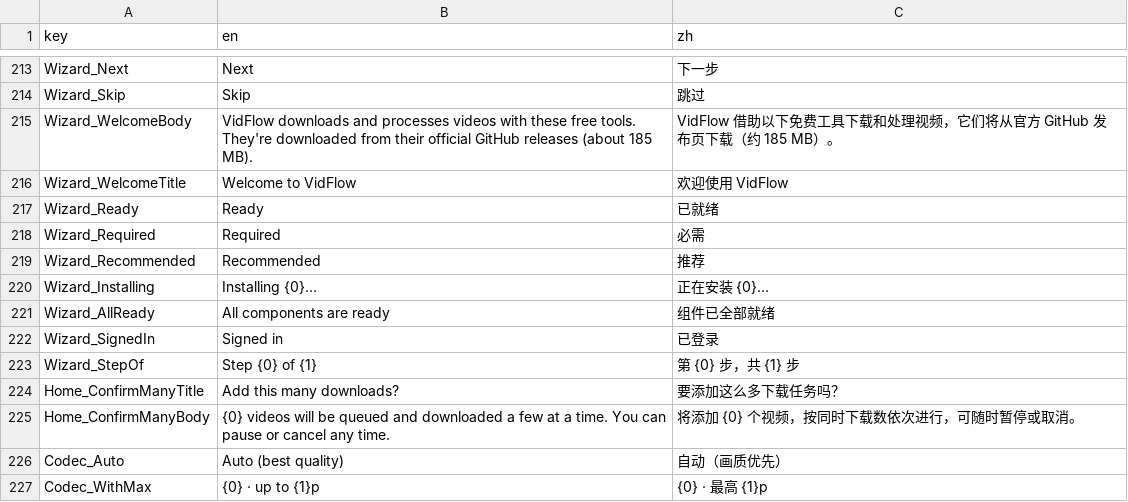
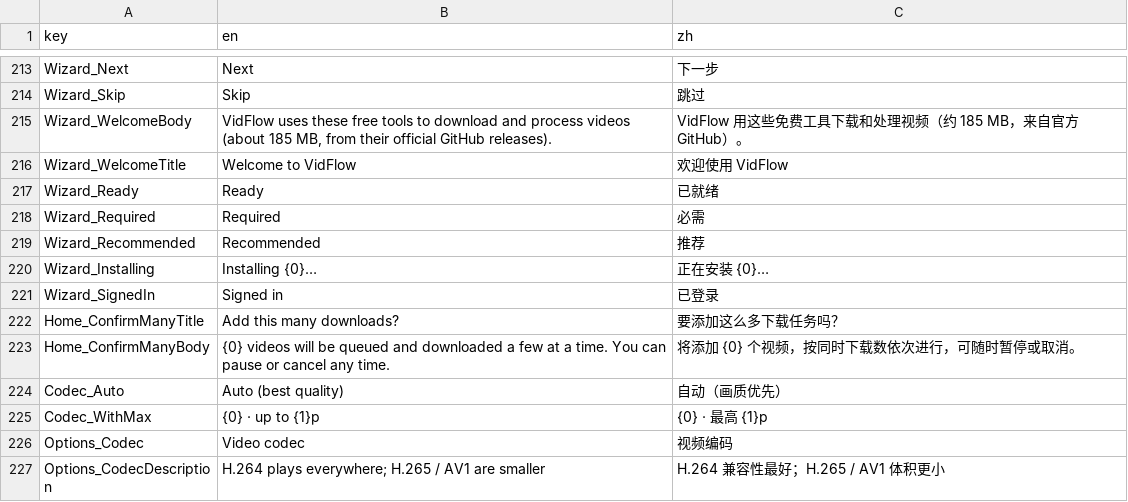
Before and after one commit to Magicherry/VidFlow, a TSV file: VidFlow.Core/Localization/Strings.tsv, drawn as a sheet; only a part is shown, gaps mark what is left out; the shorter side is filled out with more unchanged rows.

```diff
--- a/VidFlow.Core/Localization/Strings.tsv
+++ b/VidFlow.Core/Localization/Strings.tsv
@@ -214,3 +214,3 @@ Wizard_Next	Next	下一步
 Wizard_Skip	Skip	跳过
-Wizard_WelcomeBody	VidFlow downloads and processes videos with these free tools. They're downloaded from their official GitHub releases (about 185 MB).	VidFlow 借助以下免费工具下载和处理视频，它们将从官方 GitHub 发布页下载（约 185 MB）。
+Wizard_WelcomeBody	VidFlow uses these free tools to download and process videos (about 185 MB, from their official GitHub releases).	VidFlow 用这些免费工具下载和处理视频（约 185 MB，来自官方 GitHub）。
 Wizard_WelcomeTitle	Welcome to VidFlow	欢迎使用 VidFlow
@@ -220,5 +220,3 @@ Wizard_Recommended	Recommended	推荐
 Wizard_Installing	Installing {0}…	正在安装 {0}…
-Wizard_AllReady	All components are ready	组件已全部就绪
 Wizard_SignedIn	Signed in	已登录
-Wizard_StepOf	Step {0} of {1}	第 {0} 步，共 {1} 步
 Home_ConfirmManyTitle	Add this many downloads?	要添加这么多下载任务吗？
```
Also changed, not shown: 4 other files.
